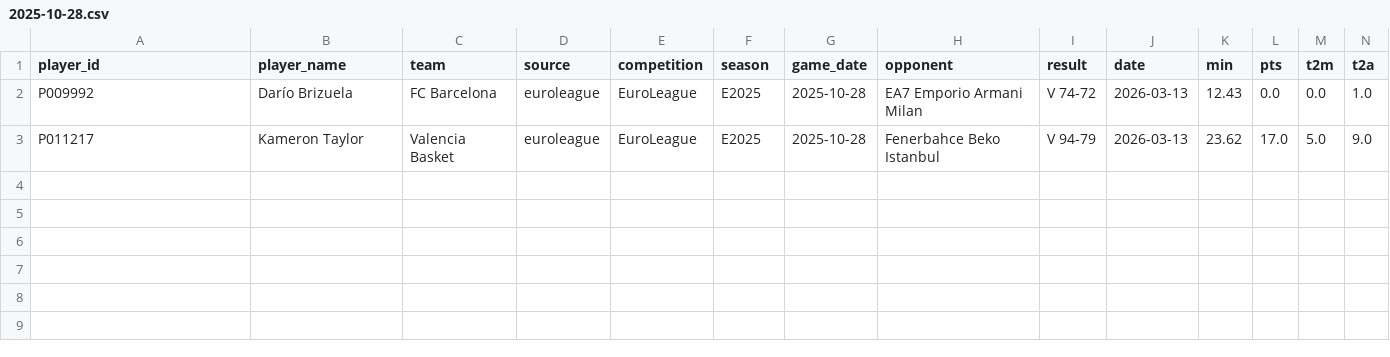
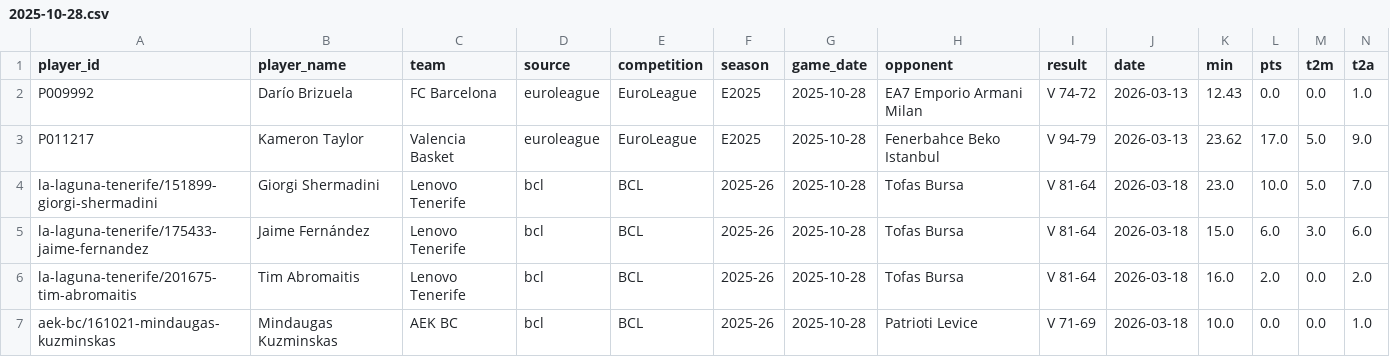
Before and after one commit to Eran42/unicaja-stats-hub, a CSV file: data/stats/2025-10-28.csv, drawn as a sheet; only a part is shown; rows hold the shown columns only; the diff names each change by its address in the sheet, - before the commit and + after, or states it on an @@ line.

```diff
--- a/data/stats/2025-10-28.csv
+++ b/data/stats/2025-10-28.csv
+row 4: la-laguna-tenerife/151899-giorgi-shermadini | Giorgi Shermadini | Lenovo Tenerife | bcl | BCL | 2025-26 | 2025-10-28 | Tofas Bursa | V 81-64 | 2026-03-18 | 23.0 | 10.0 | 5.0 | 7.0
+row 5: la-laguna-tenerife/175433-jaime-fernandez | Jaime Fernández | Lenovo Tenerife | bcl | BCL | 2025-26 | 2025-10-28 | Tofas Bursa | V 81-64 | 2026-03-18 | 15.0 | 6.0 | 3.0 | 6.0
+row 6: la-laguna-tenerife/201675-tim-abromaitis | Tim Abromaitis | Lenovo Tenerife | bcl | BCL | 2025-26 | 2025-10-28 | Tofas Bursa | V 81-64 | 2026-03-18 | 16.0 | 2.0 | 0.0 | 2.0
+row 7: aek-bc/161021-mindaugas-kuzminskas | Mindaugas Kuzminskas | AEK BC | bcl | BCL | 2025-26 | 2025-10-28 | Patrioti Levice | V 71-69 | 2026-03-18 | 10.0 | 0.0 | 0.0 | 1.0
```
Also changed, not shown: data/stats/2025-10-08.csv, data/stats/2025-10-14.csv, 46 other files.
